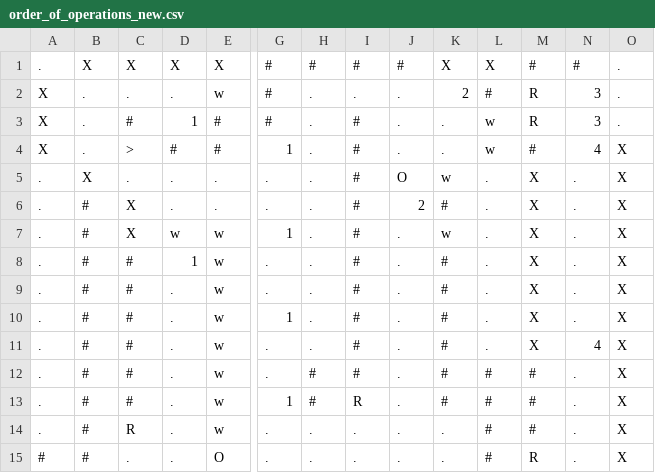
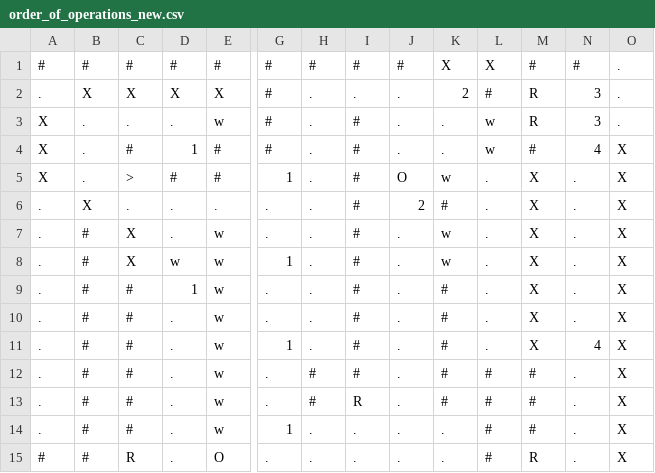
Before and after one commit to davidspies/infestation, a CSV file: levels/order_of_operations_new.csv, drawn as a sheet; only a part is shown, gaps mark what is left out; removed rows and columns are numbered as before the commit, all else as after; rows hold the shown columns only; the diff names each change by its address in the sheet, - before the commit and + after, or states it on an @@ line.

Commit message:
Eliminate alternate solution

```diff
--- a/levels/order_of_operations_new.csv
+++ b/levels/order_of_operations_new.csv
+row 1: # | # | # | # | # | # | # | # | # | X | X | # | # | .
-H2: #
+H2: .
-I2: #
+I2: .
-J2: #
+J2: .
-K2: X
+K2: 2
-L2: X
+L2: #
-M2: #
+M2: R
-N2: #
+N2: 3
-I3: .
+I3: #
-K3: 2
+K3: .
-L3: #
+L3: w
-M4: R
+M4: #
-N4: 3
+N4: 4
-O4: .
+O4: X
-J5: .
+J5: O
-K5: .
+K5: w
-L5: w
+L5: .
-M5: #
+M5: X
-N5: 4
+N5: .
-J6: O
+J6: 2
-K6: w
+K6: #
-E7: .
+E7: w
-J7: 2
+J7: .
-K7: #
+K7: w
-N11: .
+N11: 4
-row 11: . | # | # | . | w | . | . | # | . | # | . | X | 4 | X
-G13: 1
+G13: .
-C14: R
+C14: #
-G14: .
+G14: 1
-C15: .
+C15: R
```
